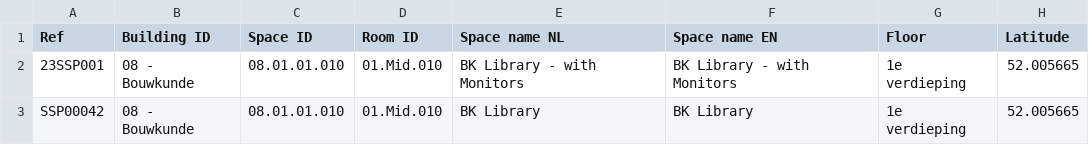
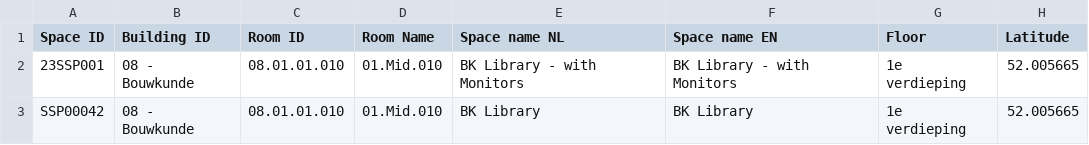
Before and after one commit to voorhoede/tudelft-spacefinder, a CSV file: src/data/studieplekken.csv, drawn as a sheet; only a part is shown; the diff names each change by its address in the sheet, - before the commit and + after, or states it on an @@ line.

Commit message:
Use better space vs room naming

```diff
--- a/src/data/studieplekken.csv
+++ b/src/data/studieplekken.csv
-A1: Ref
+A1: Space ID
-C1: Space ID
+C1: Room ID
-D1: Room ID
+D1: Room Name
```
Also changed, not shown: 11 other files.
